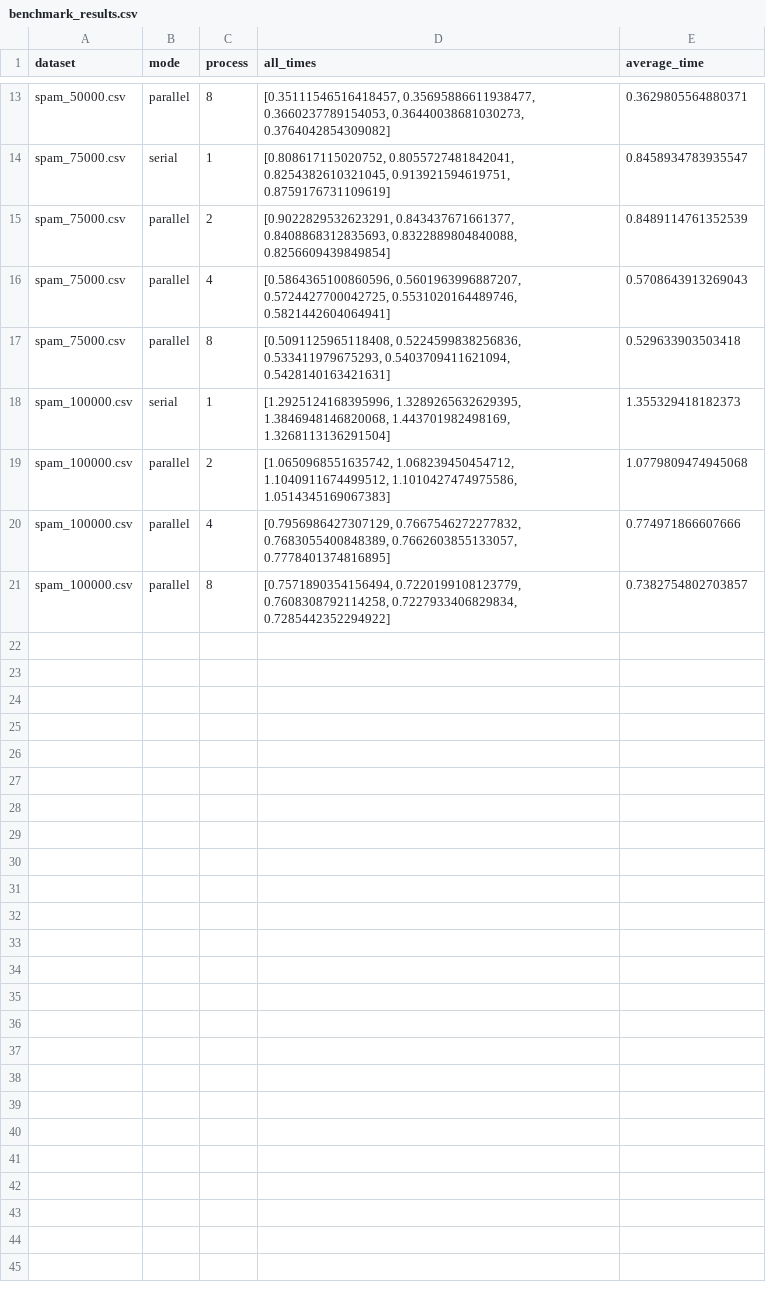
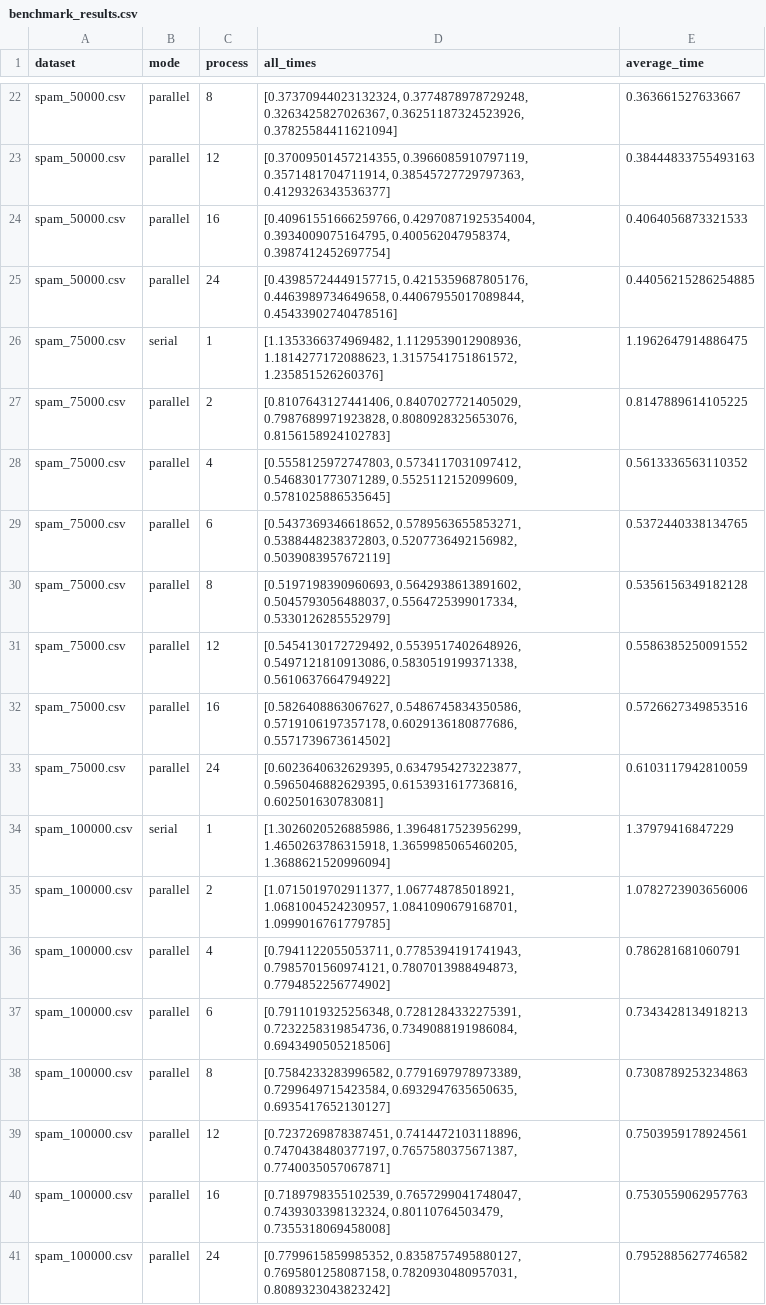
Before and after one commit to MuhammadAkbar-Arthur/PEMROSESAN-PARALEL, a CSV file: tugas2pempar/benchmark_results.csv, drawn as a sheet; only a part is shown, gaps mark what is left out; addresses are those after the commit; the diff covers the shown part only; the diff names each change by its address in the sheet, - before the commit and + after, or states it on an @@ line.

```diff
--- a/tugas2pempar/benchmark_results.csv
+++ b/tugas2pempar/benchmark_results.csv
-D22 (all_times): [0.35111546516418457, 0.35695886611938477, 0.3660237789154053, 0.36440038681030273, 0.3764042854309082]
+D22 (all_times): [0.37370944023132324, 0.3774878978729248, 0.3263425827026367, 0.36251187324523926, 0.37825584411621094]
-E22 (average_time): 0.3629805564880371
+E22 (average_time): 0.363661527633667
+row 23: spam_50000.csv | parallel | 12 | [0.37009501457214355, 0.3966085910797119, 0.3571481704711914, 0.38545727729797363, 0.4129326343536377] | 0.38444833755493163
+row 24: spam_50000.csv | parallel | 16 | [0.40961551666259766, 0.42970871925354004, 0.3934009075164795, 0.400562047958374, 0.3987412452697754] | 0.4064056873321533
+row 25: spam_50000.csv | parallel | 24 | [0.43985724449157715, 0.4215359687805176, 0.4463989734649658, 0.44067955017089844, 0.45433902740478516] | 0.44056215286254885
-D26 (all_times): [0.808617115020752, 0.8055727481842041, 0.8254382610321045, 0.913921594619751, 0.8759176731109619]
+D26 (all_times): [1.1353366374969482, 1.1129539012908936, 1.1814277172088623, 1.3157541751861572, 1.235851526260376]
-E26 (average_time): 0.8458934783935547
+E26 (average_time): 1.1962647914886475
-D27 (all_times): [0.9022829532623291, 0.843437671661377, 0.8408868312835693, 0.8322889804840088, 0.8256609439849854]
+D27 (all_times): [0.8107643127441406, 0.8407027721405029, 0.7987689971923828, 0.8080928325653076, 0.8156158924102783]
-E27 (average_time): 0.8489114761352539
+E27 (average_time): 0.8147889614105225
-D28 (all_times): [0.5864365100860596, 0.5601963996887207, 0.5724427700042725, 0.5531020164489746, 0.5821442604064941]
+D28 (all_times): [0.5558125972747803, 0.5734117031097412, 0.5468301773071289, 0.5525112152099609, 0.5781025886535645]
-E28 (average_time): 0.5708643913269043
+E28 (average_time): 0.5613336563110352
+row 29: spam_75000.csv | parallel | 6 | [0.5437369346618652, 0.5789563655853271, 0.5388448238372803, 0.5207736492156982, 0.5039083957672119] | 0.5372440338134765
-D30 (all_times): [0.5091125965118408, 0.5224599838256836, 0.533411979675293, 0.5403709411621094, 0.5428140163421631]
+D30 (all_times): [0.5197198390960693, 0.5642938613891602, 0.5045793056488037, 0.5564725399017334, 0.5330126285552979]
-E30 (average_time): 0.529633903503418
+E30 (average_time): 0.5356156349182128
+row 31: spam_75000.csv | parallel | 12 | [0.5454130172729492, 0.5539517402648926, 0.5497121810913086, 0.5830519199371338, 0.5610637664794922] | 0.5586385250091552
+row 32: spam_75000.csv | parallel | 16 | [0.5826408863067627, 0.5486745834350586, 0.5719106197357178, 0.6029136180877686, 0.5571739673614502] | 0.5726627349853516
+row 33: spam_75000.csv | parallel | 24 | [0.6023640632629395, 0.6347954273223877, 0.5965046882629395, 0.6153931617736816, 0.602501630783081] | 0.6103117942810059
-D34 (all_times): [1.2925124168395996, 1.3289265632629395, 1.3846948146820068, 1.443701982498169, 1.3268113136291504]
+D34 (all_times): [1.3026020526885986, 1.3964817523956299, 1.4650263786315918, 1.3659985065460205, 1.3688621520996094]
-E34 (average_time): 1.355329418182373
+E34 (average_time): 1.37979416847229
-D35 (all_times): [1.0650968551635742, 1.068239450454712, 1.1040911674499512, 1.1010427474975586, 1.0514345169067383]
+D35 (all_times): [1.0715019702911377, 1.067748785018921, 1.0681004524230957, 1.0841090679168701, 1.0999016761779785]
-E35 (average_time): 1.0779809474945068
+E35 (average_time): 1.0782723903656006
-D36 (all_times): [0.7956986427307129, 0.7667546272277832, 0.7683055400848389, 0.7662603855133057, 0.7778401374816895]
+D36 (all_times): [0.7941122055053711, 0.7785394191741943, 0.7985701560974121, 0.7807013988494873, 0.7794852256774902]
-E36 (average_time): 0.774971866607666
+E36 (average_time): 0.786281681060791
+row 37: spam_100000.csv | parallel | 6 | [0.7911019325256348, 0.7281284332275391, 0.7232258319854736, 0.7349088191986084, 0.6943490505218506] | 0.7343428134918213
-D38 (all_times): [0.7571890354156494, 0.7220199108123779, 0.7608308792114258, 0.7227933406829834, 0.7285442352294922]
+D38 (all_times): [0.7584233283996582, 0.7791697978973389, 0.7299649715423584, 0.6932947635650635, 0.6935417652130127]
-E38 (average_time): 0.7382754802703857
+E38 (average_time): 0.7308789253234863
+row 39: spam_100000.csv | parallel | 12 | [0.7237269878387451, 0.7414472103118896, 0.7470438480377197, 0.7657580375671387, 0.7740035057067871] | 0.7503959178924561
+row 40: spam_100000.csv | parallel | 16 | [0.7189798355102539, 0.7657299041748047, 0.7439303398132324, 0.80110764503479, 0.7355318069458008] | 0.7530559062957763
+row 41: spam_100000.csv | parallel | 24 | [0.7799615859985352, 0.8358757495880127, 0.7695801258087158, 0.7820930480957031, 0.8089323043823242] | 0.7952885627746582
```
Also changed, not shown: 9 added rows and 22 edited cells elsewhere in this file, 8 other files.
